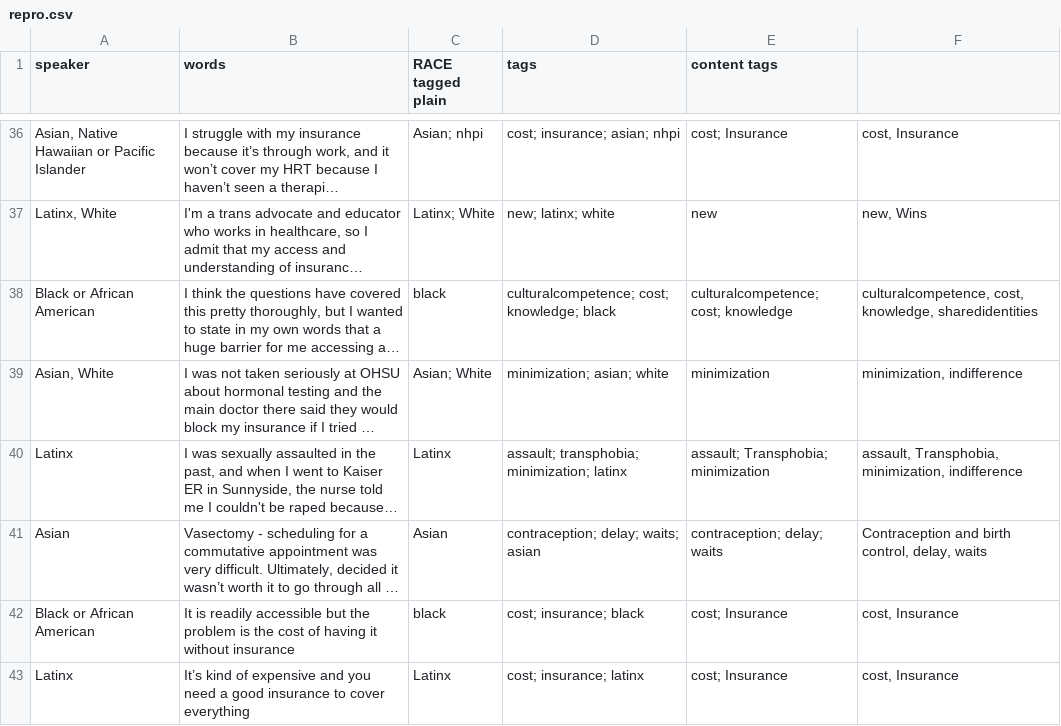
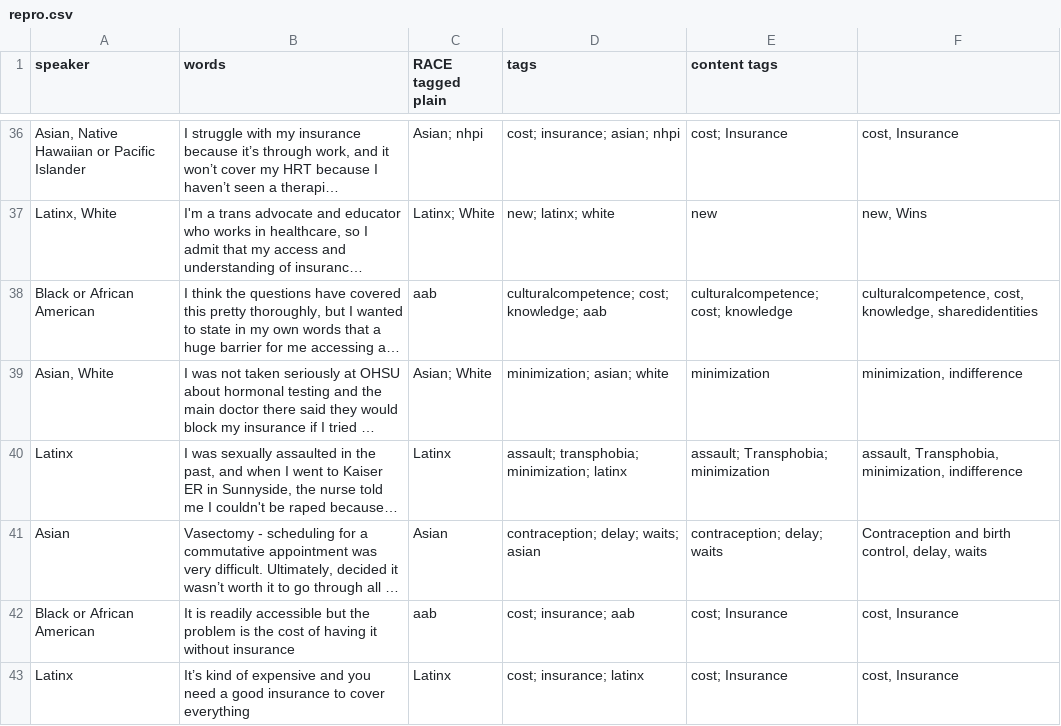
Before and after one commit to OHEA2025/2025-CHNA, a CSV file: _data/transcripts/repro.csv, drawn as a sheet; only a part is shown, gaps mark what is left out; long unchanged cells end in …; the diff covers the shown part only; the diff names each change by its address in the sheet, - before the commit and + after, or states it on an @@ line.

```diff
--- a/_data/transcripts/repro.csv
+++ b/_data/transcripts/repro.csv
-C38 (RACE tagged plain): black
+C38 (RACE tagged plain): aab
-D38 (tags): culturalcompetence; cost; knowledge; black
+D38 (tags): culturalcompetence; cost; knowledge; aab
-C42 (RACE tagged plain): black
+C42 (RACE tagged plain): aab
-D42 (tags): cost; insurance; black
+D42 (tags): cost; insurance; aab
```
Also changed, not shown: 1 added row and 62 edited cells elsewhere in this file, _data/filters.csv, _data/transcripts/trans.csv, 1 other file.
